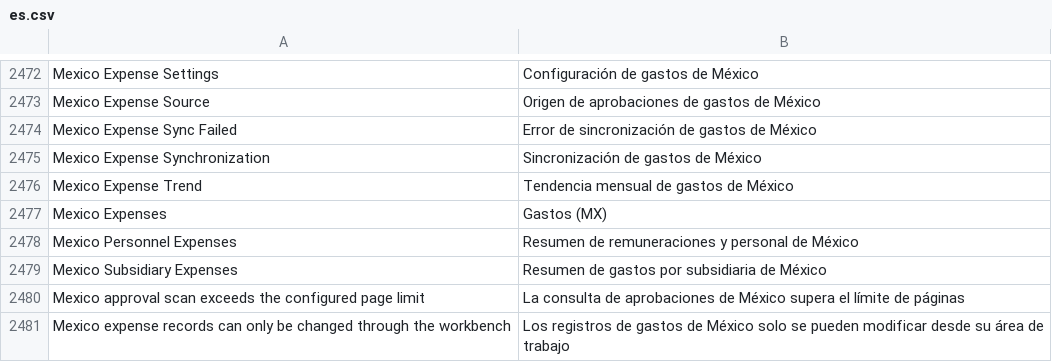
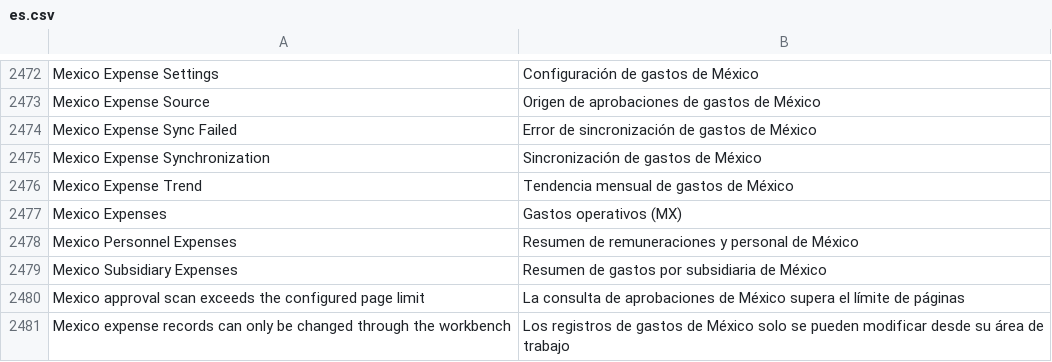
Before and after one commit to yueweiit/deeplinkerp-deeplinkerp_branding, a CSV file: deeplinkerp_branding/translations/es.csv, drawn as a sheet; only a part is shown, gaps mark what is left out.

Commit message:
feat(branding): 将墨西哥支出模块统一更名为运营支出（MX）
背景：
- 模块已汇总运营、费用和采购三类审批，需要按业务要求统一入口显示名称。

修改内容：
- 保留 Mexico Expenses 内部标识，将中文名称改为“运营支出（MX）”。
- 同步英文 Operating Expenses (MX) 和西文 Gastos operativos (MX)。
- 侧栏、首页入口、面包屑和使用同一翻译键的导出标题统一采用新名称。
- 导航图标及排序增加三语新名称，同时保留旧名称别名以兼容已有布局。
- 将导航资源缓存版本升级至 0.0.23，并同步版本断言及三语名称测试。
- 更新模块文档中的导航和面包屑说明。

验证：
- 47 项导航 Node 测试、4 项导航及语言 Python 测试通过。
- 提交前完整 MX Python 回归 143 项通过；Node 回归发现并修正旧缓存版本断言，相关 47 项重新通过，其余 55 项已通过。
- dev.localhost 清理缓存后，实际 Frappe 翻译返回中英西新名称。
- 暂存差异检查通过，未混入其他仓库或功能变更。

交付边界：
- 不更改路由、DocType、权限或三个审批表的内部名称，无数据库迁移。
- 仅提交本地代码，未推送或部署生产。

```diff
--- a/deeplinkerp_branding/translations/es.csv
+++ b/deeplinkerp_branding/translations/es.csv
@@ -2476,3 +2476,3 @@ Mexico Expense Synchronization,Sincronización de gastos de México
 Mexico Expense Trend,Tendencia mensual de gastos de México
-Mexico Expenses,Gastos (MX)
+Mexico Expenses,Gastos operativos (MX)
 Mexico Personnel Expenses,Resumen de remuneraciones y personal de México
```
Also changed, not shown: deeplinkerp_branding/translations/en.csv, deeplinkerp_branding/translations/zh.csv, 5 other files.
